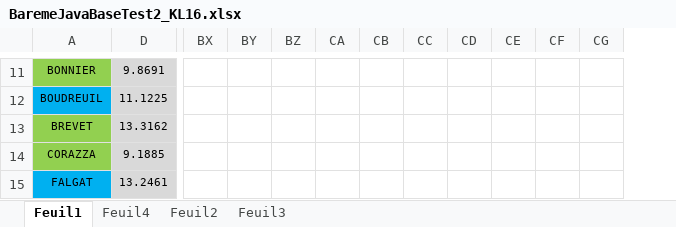
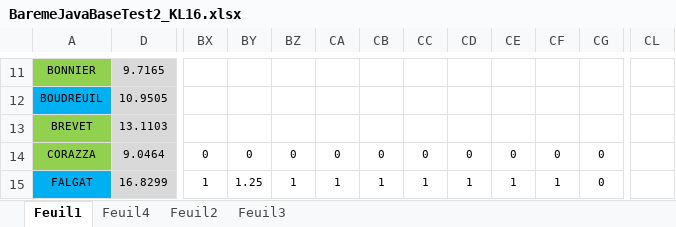
Before and after one commit to chriscerque/JavaBAseKL16_2, an Excel workbook: BaremeJavaBaseTest2_KL16.xlsx, sheet Feuil1, drawn as a sheet; only a part is shown, gaps mark what is left out; values as stored, in another font and other column widths than the file's, no borders; conditional formats not drawn; removed rows and columns are numbered as before the commit, all else as after; the diff covers the shown part only; the diff names each change by its address in the sheet, - before the commit and + after, or states it on an @@ line.

```diff
--- a/BaremeJavaBaseTest2_KL16.xlsx (sheet Feuil1)
+++ b/BaremeJavaBaseTest2_KL16.xlsx (sheet Feuil1)
-column D, rows 11-15: 9.8691 | 11.1225 | 13.3162 | 9.1885 | 13.2461
+column D, rows 11-15: 9.7165 | 10.9505 | 13.1103 | 9.0464 | 16.8299
+column CL, empty
-BX14: (empty)
+BX14: 0
-BY14: (empty)
+BY14: 0
-BZ14: (empty)
+BZ14: 0
-CA14: (empty)
+CA14: 0
-CB14: (empty)
+CB14: 0
-CC14: (empty)
+CC14: 0
-CD14: (empty)
+CD14: 0
-CE14: (empty)
+CE14: 0
-CF14: (empty)
+CF14: 0
-CG14:CG15: (empty)
+CG14:CG15: 0
-BX15: (empty)
+BX15: 1
-BY15: (empty)
+BY15: 1.25
-BZ15: (empty)
+BZ15: 1
-CA15: (empty)
+CA15: 1
-CB15: (empty)
+CB15: 1
-CC15: (empty)
+CC15: 1
-CD15: (empty)
+CD15: 1
-CE15: (empty)
+CE15: 1
-CF15: (empty)
+CF15: 1
```
Also changed, not shown: 162 edited cells and merged cells elsewhere in this sheet, formulas that keep their value, hidden cells.
